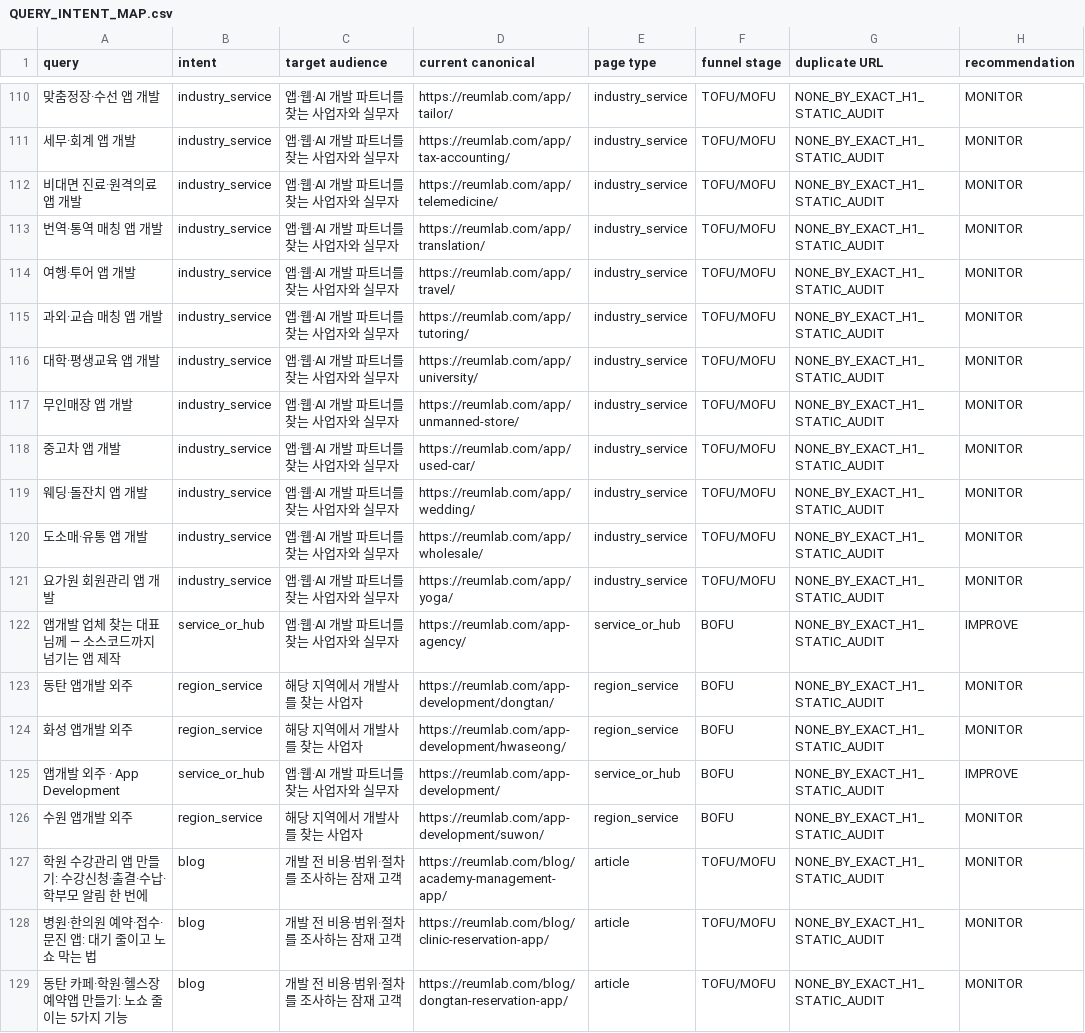
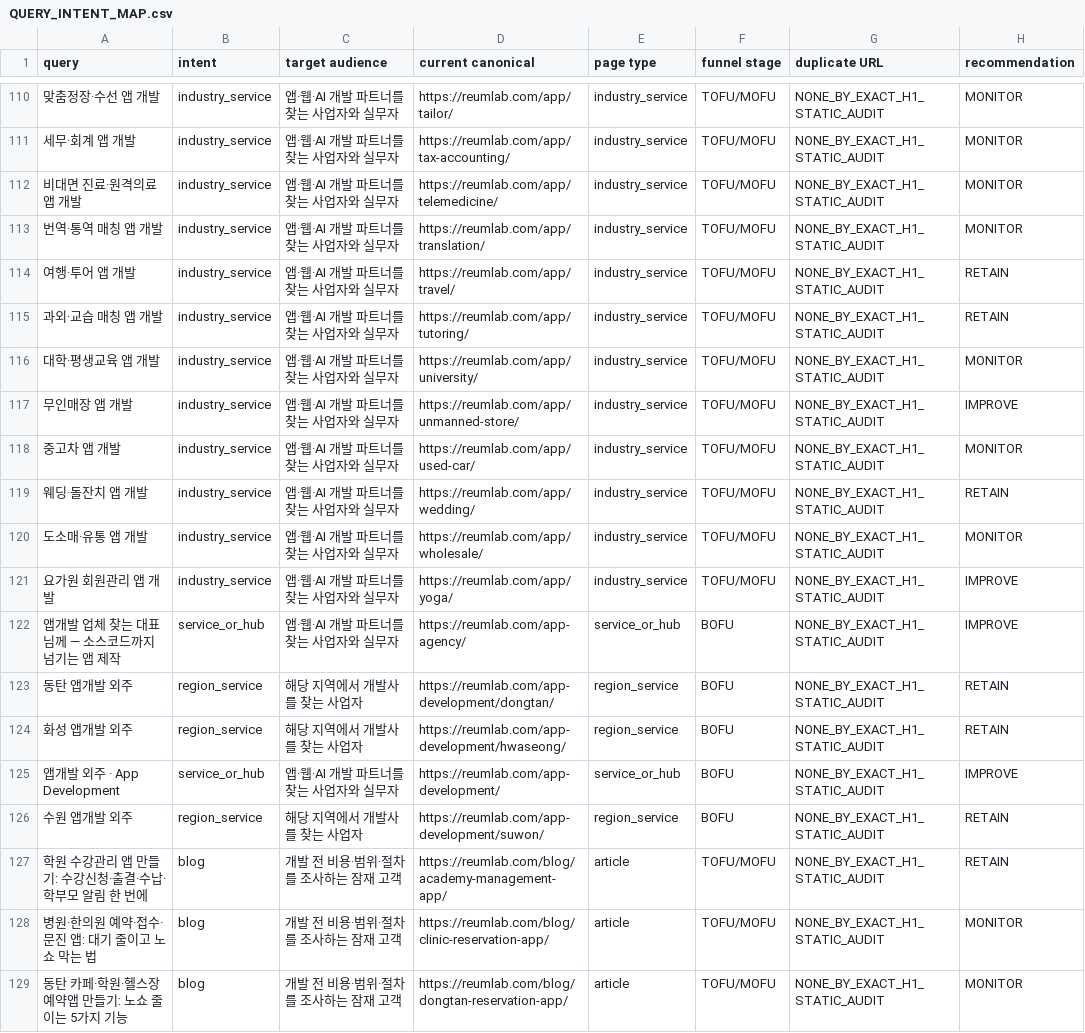
Before and after one commit to samduck150906-lgtm/reumlab, a CSV file: docs/seo-aeo/QUERY_INTENT_MAP.csv, drawn as a sheet; only a part is shown, gaps mark what is left out; the diff covers the shown part only.

```diff
--- a/docs/seo-aeo/QUERY_INTENT_MAP.csv
+++ b/docs/seo-aeo/QUERY_INTENT_MAP.csv
@@ -113,16 +113,16 @@
 "번역·통역 매칭 앱 개발","industry_service","앱·웹·AI 개발 파트너를 찾는 사업자와 실무자","https://reumlab.com/app/translation/","industry_service","TOFU/MOFU","NONE_BY_EXACT_H1_STATIC_AUDIT","MONITOR"
-"여행·투어 앱 개발","industry_service","앱·웹·AI 개발 파트너를 찾는 사업자와 실무자","https://reumlab.com/app/travel/","industry_service","TOFU/MOFU","NONE_BY_EXACT_H1_STATIC_AUDIT","MONITOR"
-"과외·교습 매칭 앱 개발","industry_service","앱·웹·AI 개발 파트너를 찾는 사업자와 실무자","https://reumlab.com/app/tutoring/","industry_service","TOFU/MOFU","NONE_BY_EXACT_H1_STATIC_AUDIT","MONITOR"
+"여행·투어 앱 개발","industry_service","앱·웹·AI 개발 파트너를 찾는 사업자와 실무자","https://reumlab.com/app/travel/","industry_service","TOFU/MOFU","NONE_BY_EXACT_H1_STATIC_AUDIT","RETAIN"
+"과외·교습 매칭 앱 개발","industry_service","앱·웹·AI 개발 파트너를 찾는 사업자와 실무자","https://reumlab.com/app/tutoring/","industry_service","TOFU/MOFU","NONE_BY_EXACT_H1_STATIC_AUDIT","RETAIN"
 "대학·평생교육 앱 개발","industry_service","앱·웹·AI 개발 파트너를 찾는 사업자와 실무자","https://reumlab.com/app/university/","industry_service","TOFU/MOFU","NONE_BY_EXACT_H1_STATIC_AUDIT","MONITOR"
-"무인매장 앱 개발","industry_service","앱·웹·AI 개발 파트너를 찾는 사업자와 실무자","https://reumlab.com/app/unmanned-store/","industry_service","TOFU/MOFU","NONE_BY_EXACT_H1_STATIC_AUDIT","MONITOR"
+"무인매장 앱 개발","industry_service","앱·웹·AI 개발 파트너를 찾는 사업자와 실무자","https://reumlab.com/app/unmanned-store/","industry_service","TOFU/MOFU","NONE_BY_EXACT_H1_STATIC_AUDIT","IMPROVE"
 "중고차 앱 개발","industry_service","앱·웹·AI 개발 파트너를 찾는 사업자와 실무자","https://reumlab.com/app/used-car/","industry_service","TOFU/MOFU","NONE_BY_EXACT_H1_STATIC_AUDIT","MONITOR"
-"웨딩·돌잔치 앱 개발","industry_service","앱·웹·AI 개발 파트너를 찾는 사업자와 실무자","https://reumlab.com/app/wedding/","industry_service","TOFU/MOFU","NONE_BY_EXACT_H1_STATIC_AUDIT","MONITOR"
+"웨딩·돌잔치 앱 개발","industry_service","앱·웹·AI 개발 파트너를 찾는 사업자와 실무자","https://reumlab.com/app/wedding/","industry_service","TOFU/MOFU","NONE_BY_EXACT_H1_STATIC_AUDIT","RETAIN"
 "도소매·유통 앱 개발","industry_service","앱·웹·AI 개발 파트너를 찾는 사업자와 실무자","https://reumlab.com/app/wholesale/","industry_service","TOFU/MOFU","NONE_BY_EXACT_H1_STATIC_AUDIT","MONITOR"
-"요가원 회원관리 앱 개발","industry_service","앱·웹·AI 개발 파트너를 찾는 사업자와 실무자","https://reumlab.com/app/yoga/","industry_service","TOFU/MOFU","NONE_BY_EXACT_H1_STATIC_AUDIT","MONITOR"
+"요가원 회원관리 앱 개발","industry_service","앱·웹·AI 개발 파트너를 찾는 사업자와 실무자","https://reumlab.com/app/yoga/","industry_service","TOFU/MOFU","NONE_BY_EXACT_H1_STATIC_AUDIT","IMPROVE"
 "앱개발 업체 찾는 대표님께 — 소스코드까지 넘기는 앱 제작","service_or_hub","앱·웹·AI 개발 파트너를 찾는 사업자와 실무자","https://reumlab.com/app-agency/","service_or_hub","BOFU","NONE_BY_EXACT_H1_STATIC_AUDIT","IMPROVE"
-"동탄 앱개발 외주","region_service","해당 지역에서 개발사를 찾는 사업자","https://reumlab.com/app-development/dongtan/","region_service","BOFU","NONE_BY_EXACT_H1_STATIC_AUDIT","MONITOR"
-"화성 앱개발 외주","region_service","해당 지역에서 개발사를 찾는 사업자","https://reumlab.com/app-development/hwaseong/","region_service","BOFU","NONE_BY_EXACT_H1_STATIC_AUDIT","MONITOR"
+"동탄 앱개발 외주","region_service","해당 지역에서 개발사를 찾는 사업자","https://reumlab.com/app-development/dongtan/","region_service","BOFU","NONE_BY_EXACT_H1_STATIC_AUDIT","RETAIN"
+"화성 앱개발 외주","region_service","해당 지역에서 개발사를 찾는 사업자","https://reumlab.com/app-development/hwaseong/","region_service","BOFU","NONE_BY_EXACT_H1_STATIC_AUDIT","RETAIN"
 "앱개발 외주 · App Development","service_or_hub","앱·웹·AI 개발 파트너를 찾는 사업자와 실무자","https://reumlab.com/app-development/","service_or_hub","BOFU","NONE_BY_EXACT_H1_STATIC_AUDIT","IMPROVE"
-"수원 앱개발 외주","region_service","해당 지역에서 개발사를 찾는 사업자","https://reumlab.com/app-development/suwon/","region_service","BOFU","NONE_BY_EXACT_H1_STATIC_AUDIT","MONITOR"
-"학원 수강관리 앱 만들기: 수강신청·출결·수납·학부모 알림 한 번에","blog","개발 전 비용·범위·절차를 조사하는 잠재 고객","https://reumlab.com/blog/academy-management-app/","article","TOFU/MOFU","NONE_BY_EXACT_H1_STATIC_AUDIT","MONITOR"
+"수원 앱개발 외주","region_service","해당 지역에서 개발사를 찾는 사업자","https://reumlab.com/app-development/suwon/","region_service","BOFU","NONE_BY_EXACT_H1_STATIC_AUDIT","RETAIN"
+"학원 수강관리 앱 만들기: 수강신청·출결·수납·학부모 알림 한 번에","blog","개발 전 비용·범위·절차를 조사하는 잠재 고객","https://reumlab.com/blog/academy-management-app/","article","TOFU/MOFU","NONE_BY_EXACT_H1_STATIC_AUDIT","RETAIN"
 "병원·한의원 예약·접수·문진 앱: 대기 줄이고 노쇼 막는 법","blog","개발 전 비용·범위·절차를 조사하는 잠재 고객","https://reumlab.com/blog/clinic-reservation-app/","article","TOFU/MOFU","NONE_BY_EXACT_H1_STATIC_AUDIT","MONITOR"
```
Also changed, not shown: 116 edited cells elsewhere in this file, 32 other files.
